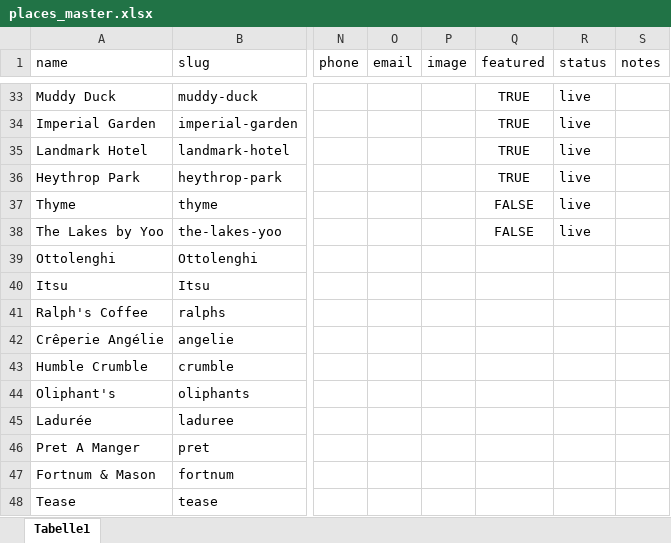
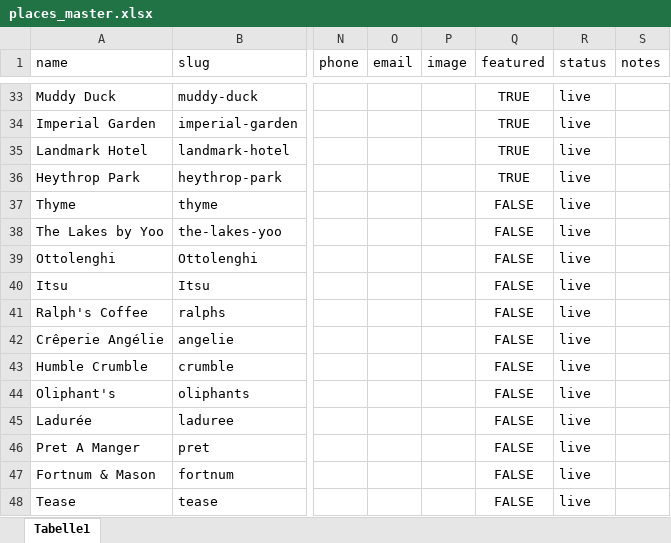
Before and after one commit to lovewue/bicesterguide, an Excel workbook: data/places_master.xlsx, sheet Tabelle1, drawn as a sheet; only a part is shown, gaps mark what is left out; values as stored, in another font and other column widths than the file's, no borders; the diff names each change by its address in the sheet, - before the commit and + after, or states it on an @@ line.

```diff
--- a/data/places_master.xlsx (sheet Tabelle1)
+++ b/data/places_master.xlsx (sheet Tabelle1)
-Q39:Q48 (featured): (empty)
+Q39:Q48 (featured): FALSE
-R39:R48 (status): (empty)
+R39:R48 (status): live
```
Also changed, not shown: 2 other files.
